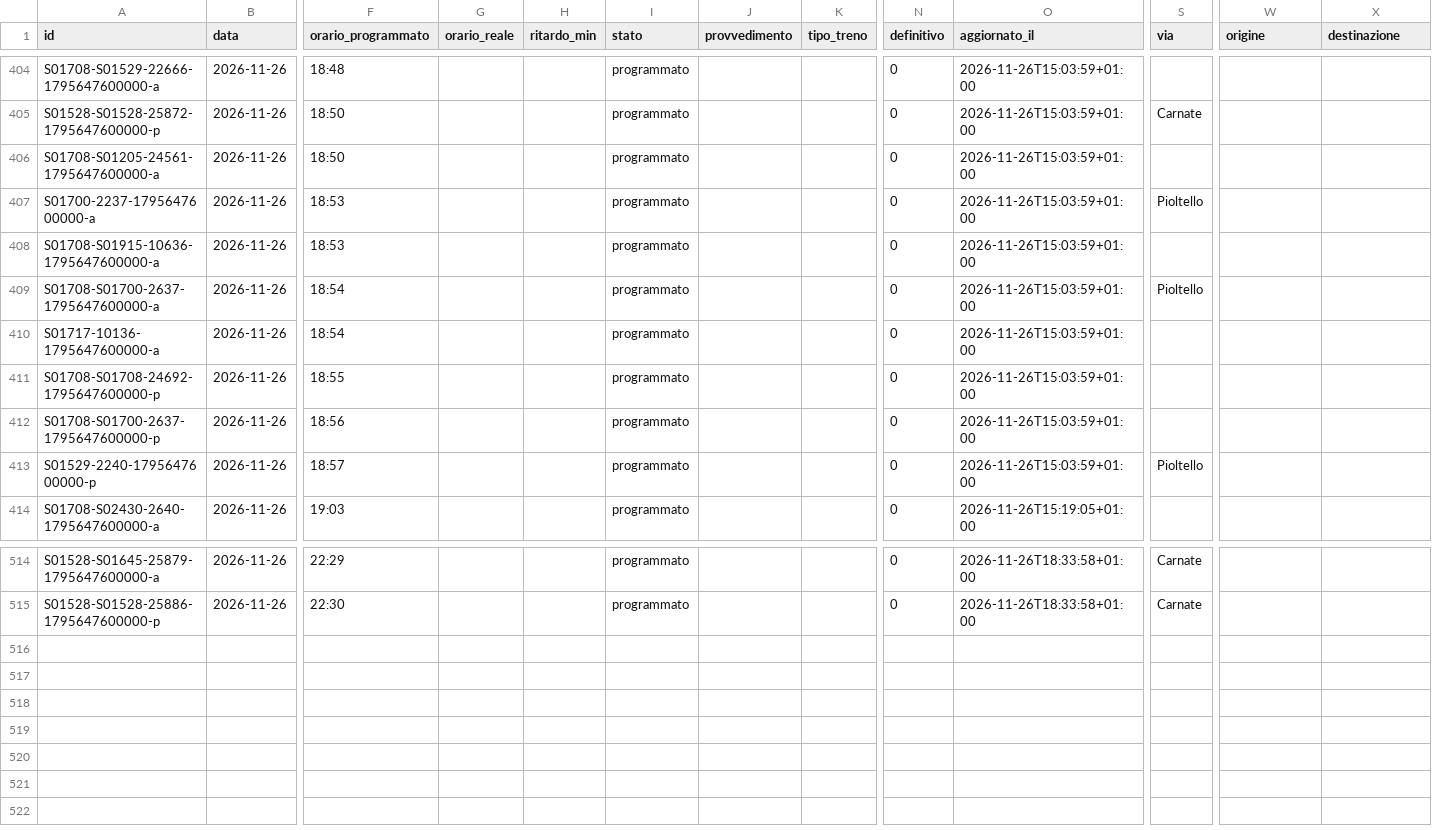
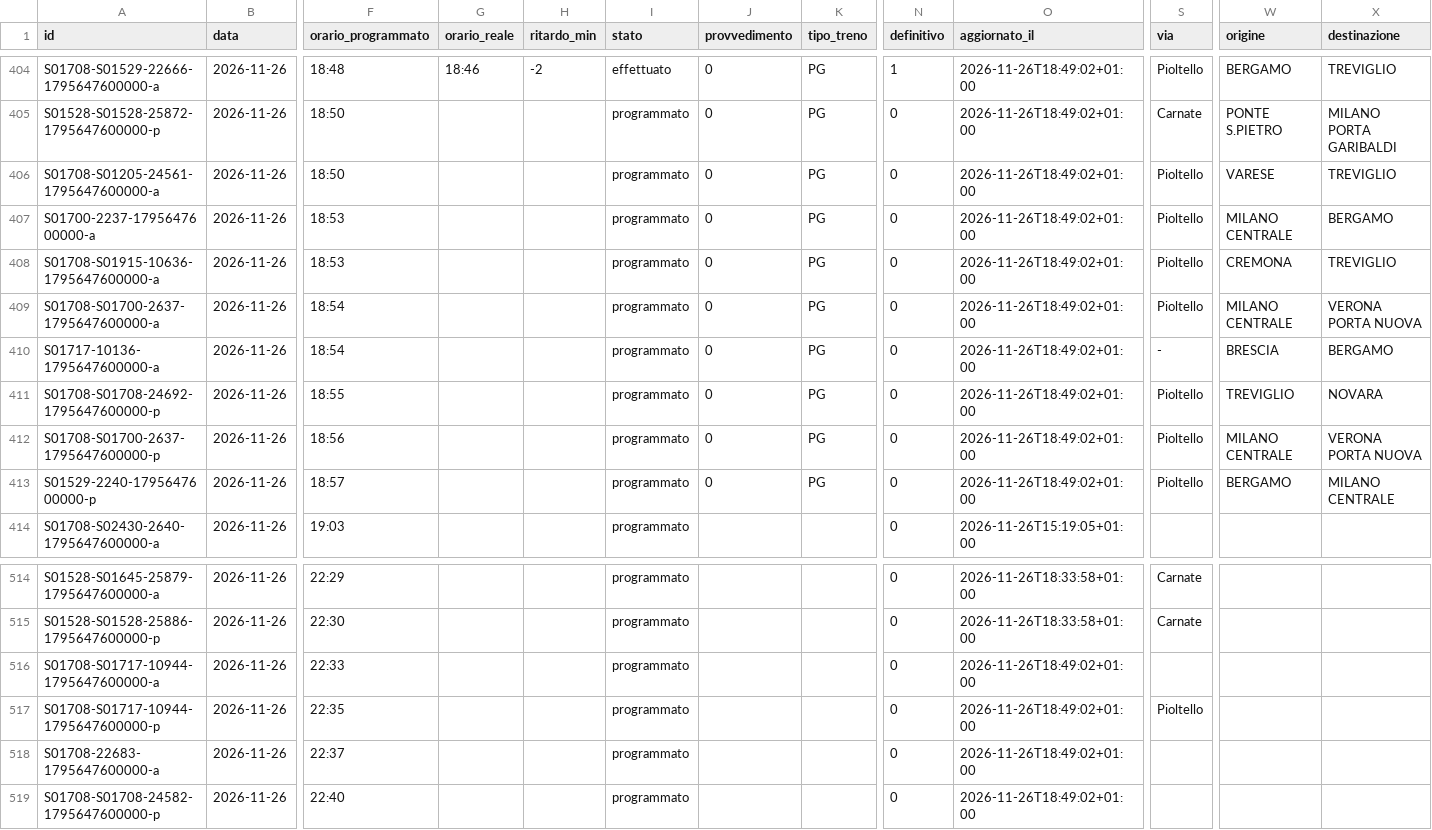
Before and after one commit to lucabonzanni/monitor-treni-bergamo, a CSV file: docs/dati/corse/2026-11-26.csv, drawn as a sheet; only a part is shown, gaps mark what is left out; rows hold the shown columns only; the diff covers the shown part only; the diff names each change by its address in the sheet, - before the commit and + after, or states it on an @@ line.

```diff
--- a/docs/dati/corse/2026-11-26.csv
+++ b/docs/dati/corse/2026-11-26.csv
-G404 (orario_reale): (empty)
+G404 (orario_reale): 18:46
-H404 (ritardo_min): (empty)
+H404 (ritardo_min): -2
-I404 (stato): programmato
+I404 (stato): effettuato
-J404:J413 (provvedimento): (empty)
+J404:J413 (provvedimento): 0
-K404:K413 (tipo_treno): (empty)
+K404:K413 (tipo_treno): PG
-N404 (definitivo): 0
+N404 (definitivo): 1
-O404:O413 (aggiornato_il): 2026-11-26T15:03:59+01:00
+O404:O413 (aggiornato_il): 2026-11-26T18:49:02+01:00
-S404 (via): (empty)
+S404 (via): Pioltello
-W404 (origine): (empty)
+W404 (origine): BERGAMO
-X404 (destinazione): (empty)
+X404 (destinazione): TREVIGLIO
-W405 (origine): (empty)
+W405 (origine): PONTE S.PIETRO
-X405 (destinazione): (empty)
+X405 (destinazione): MILANO PORTA GARIBALDI
-S406 (via): (empty)
+S406 (via): Pioltello
-W406 (origine): (empty)
+W406 (origine): VARESE
-X406 (destinazione): (empty)
+X406 (destinazione): TREVIGLIO
-W407 (origine): (empty)
+W407 (origine): MILANO CENTRALE
-X407 (destinazione): (empty)
+X407 (destinazione): BERGAMO
-S408 (via): (empty)
+S408 (via): Pioltello
-W408 (origine): (empty)
+W408 (origine): CREMONA
-X408 (destinazione): (empty)
+X408 (destinazione): TREVIGLIO
-W409 (origine): (empty)
+W409 (origine): MILANO CENTRALE
-X409 (destinazione): (empty)
+X409 (destinazione): VERONA PORTA NUOVA
-S410 (via): (empty)
+S410 (via): -
-W410 (origine): (empty)
+W410 (origine): BRESCIA
-X410 (destinazione): (empty)
+X410 (destinazione): BERGAMO
-S411:S412 (via): (empty)
+S411:S412 (via): Pioltello
-W411 (origine): (empty)
+W411 (origine): TREVIGLIO
-X411 (destinazione): (empty)
+X411 (destinazione): NOVARA
-W412 (origine): (empty)
+W412 (origine): MILANO CENTRALE
-X412 (destinazione): (empty)
+X412 (destinazione): VERONA PORTA NUOVA
-W413 (origine): (empty)
+W413 (origine): BERGAMO
-X413 (destinazione): (empty)
+X413 (destinazione): MILANO CENTRALE
+row 516: S01708-S01717-10944-1795647600000-a | 2026-11-26 | 22:33 |  |  | programmato |  |  | 0 | 2026-11-26T18:49:02+01:00
+row 517: S01708-S01717-10944-1795647600000-p | 2026-11-26 | 22:35 |  |  | programmato |  |  | 0 | 2026-11-26T18:49:02+01:00 | Pioltello
+row 518: S01708-22683-1795647600000-a | 2026-11-26 | 22:37 |  |  | programmato |  |  | 0 | 2026-11-26T18:49:02+01:00
+row 519: S01708-S01708-24582-1795647600000-p | 2026-11-26 | 22:40 |  |  | programmato |  |  | 0 | 2026-11-26T18:49:02+01:00
```
Also changed, not shown: 47 edited cells elsewhere in this file, docs/dati/corse_complete.csv, 2 other files.
